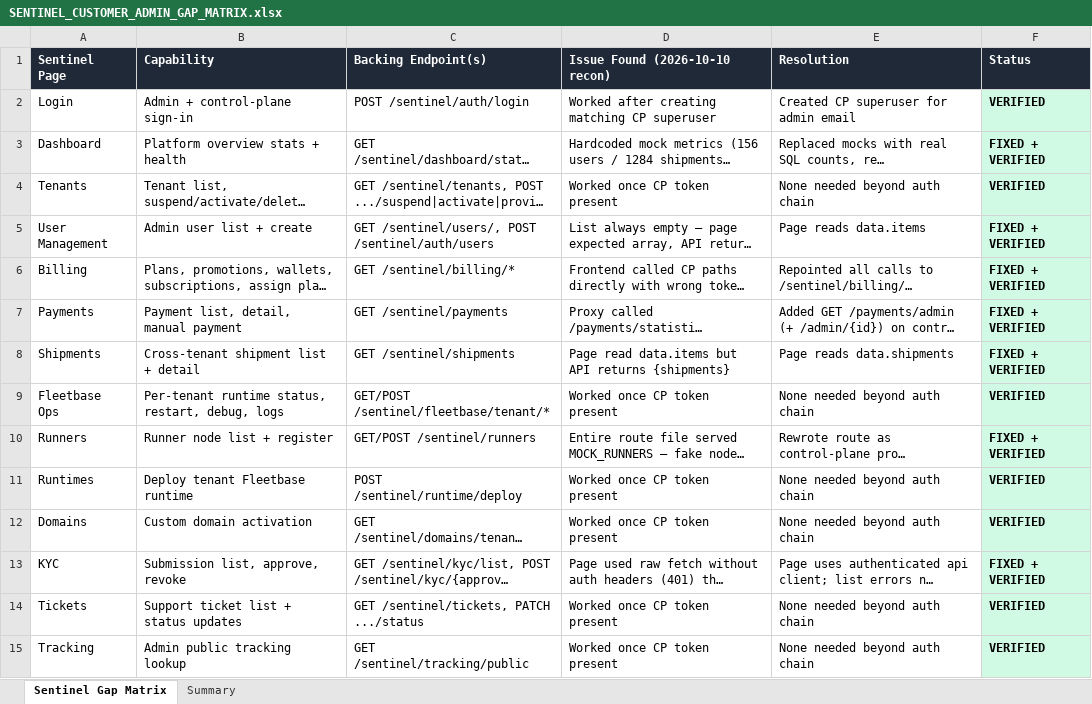
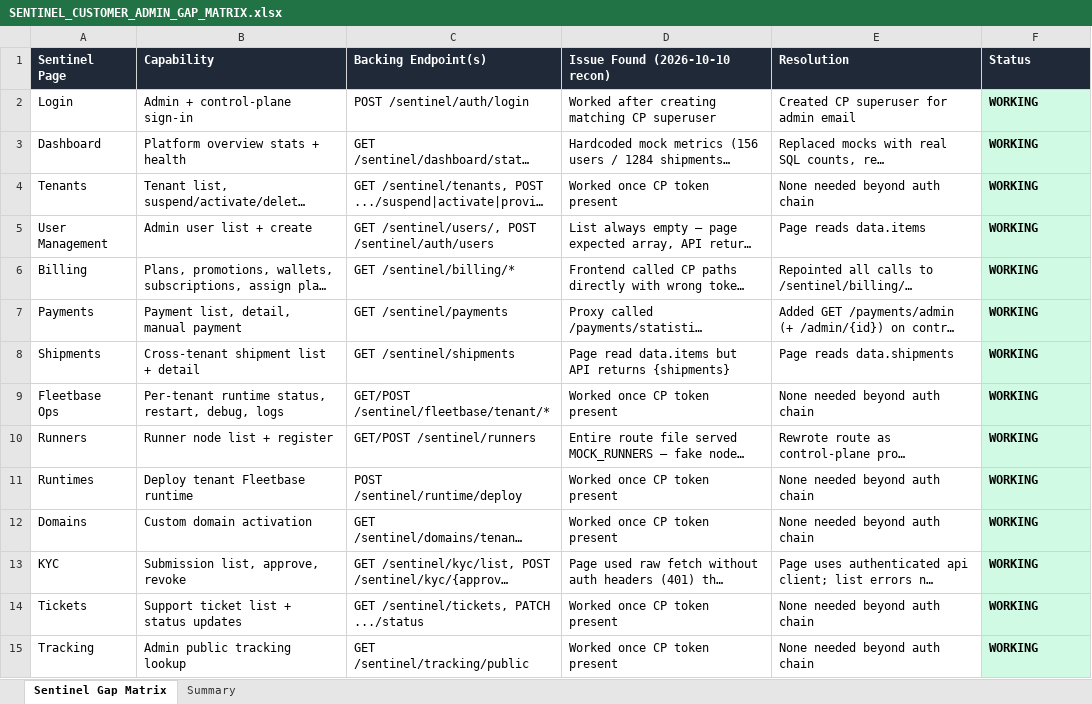
Before and after one commit to tiasefo/afruhfleet, an Excel workbook: afruheritage-platform/uat-package/SENTINEL_CUSTOMER_ADMIN_GAP_MATRIX.xlsx, sheet Sentinel Gap Matrix, drawn as a sheet; only a part is shown; long unchanged cells end in …; values as stored, in another font and other column widths than the file's, no borders; the diff covers the shown part only; the diff names each change by its address in the sheet, - before the commit and + after, or states it on an @@ line.

```diff
--- a/afruheritage-platform/uat-package/SENTINEL_CUSTOMER_ADMIN_GAP_MATRIX.xlsx (sheet Sentinel Gap Matrix)
+++ b/afruheritage-platform/uat-package/SENTINEL_CUSTOMER_ADMIN_GAP_MATRIX.xlsx (sheet Sentinel Gap Matrix)
-F2 (Status): VERIFIED
+F2 (Status): WORKING
-F3 (Status): FIXED + VERIFIED
+F3 (Status): WORKING
-F4 (Status): VERIFIED
+F4 (Status): WORKING
-F5:F8 (Status): FIXED + VERIFIED
+F5:F8 (Status): WORKING
-F9 (Status): VERIFIED
+F9 (Status): WORKING
-F10 (Status): FIXED + VERIFIED
+F10 (Status): WORKING
-F11:F12 (Status): VERIFIED
+F11:F12 (Status): WORKING
-F13 (Status): FIXED + VERIFIED
+F13 (Status): WORKING
-F14:F15 (Status): VERIFIED
+F14:F15 (Status): WORKING
```
Also changed, not shown: 13 edited cells elsewhere in this sheet, sheet Summary, 1 other file.
